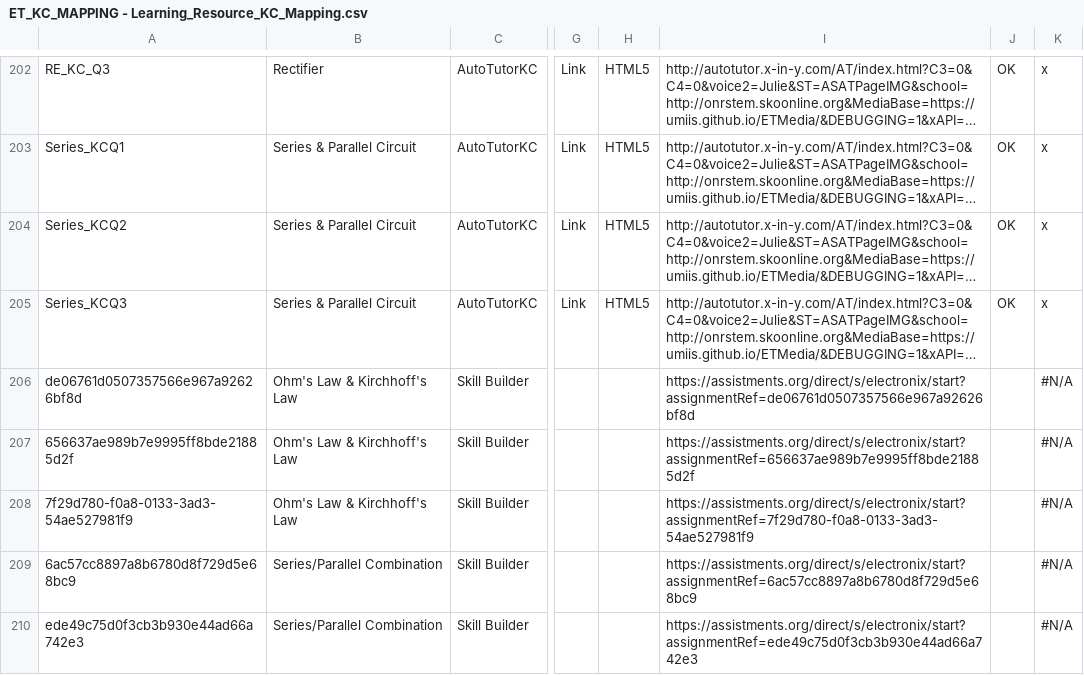
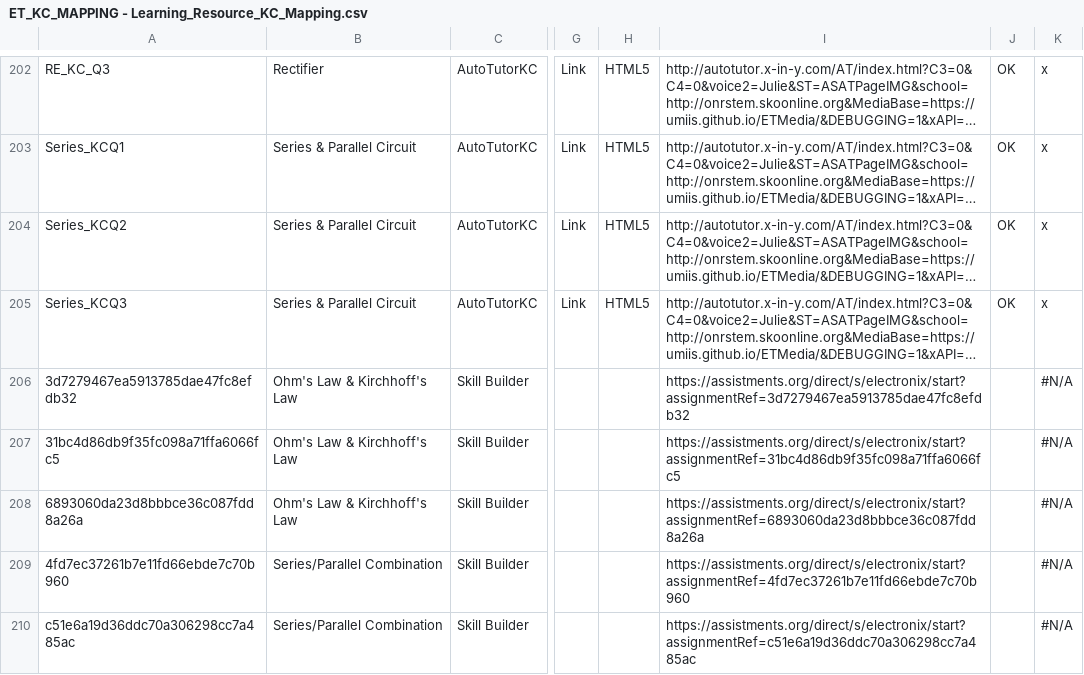
Before and after one commit to stephenpaff/ET_Recommender, a CSV file: ET_KC_MAPPING - Learning_Resource_KC_Mapping.csv, drawn as a sheet; only a part is shown, gaps mark what is left out; long unchanged cells end in …; the diff covers the shown part only; the diff names each change by its address in the sheet, - before the commit and + after, or states it on an @@ line.

Commit message:
fix parameter issue with skill builder pages, calculate topic x kc to lr type list csv file for eyeballing coverage

```diff
--- a/ET_KC_MAPPING - Learning_Resource_KC_Mapping.csv
+++ b/ET_KC_MAPPING - Learning_Resource_KC_Mapping.csv
-A206: de06761d0507357566e967a92626bf8d
+A206: 3d7279467ea5913785dae47fc8efdb32
-I206: https://assistments.org/direct/s/electronix/start?assignmentRef=de06761d0507357566e967a92626bf8d
+I206: https://assistments.org/direct/s/electronix/start?assignmentRef=3d7279467ea5913785dae47fc8efdb32
-A207: 656637ae989b7e9995ff8bde21885d2f
+A207: 31bc4d86db9f35fc098a71ffa6066fc5
-I207: https://assistments.org/direct/s/electronix/start?assignmentRef=656637ae989b7e9995ff8bde21885d2f
+I207: https://assistments.org/direct/s/electronix/start?assignmentRef=31bc4d86db9f35fc098a71ffa6066fc5
-A208: 7f29d780-f0a8-0133-3ad3-54ae527981f9
+A208: 6893060da23d8bbbce36c087fdd8a26a
-I208: https://assistments.org/direct/s/electronix/start?assignmentRef=7f29d780-f0a8-0133-3ad3-54ae527981f9
+I208: https://assistments.org/direct/s/electronix/start?assignmentRef=6893060da23d8bbbce36c087fdd8a26a
-A209: 6ac57cc8897a8b6780d8f729d5e68bc9
+A209: 4fd7ec37261b7e11fd66ebde7c70b960
-I209: https://assistments.org/direct/s/electronix/start?assignmentRef=6ac57cc8897a8b6780d8f729d5e68bc9
+I209: https://assistments.org/direct/s/electronix/start?assignmentRef=4fd7ec37261b7e11fd66ebde7c70b960
-A210: ede49c75d0f3cb3b930e44ad66a742e3
+A210: c51e6a19d36ddc70a306298cc7a485ac
-I210: https://assistments.org/direct/s/electronix/start?assignmentRef=ede49c75d0f3cb3b930e44ad66a742e3
+I210: https://assistments.org/direct/s/electronix/start?assignmentRef=c51e6a19d36ddc70a306298cc7a485ac
```
Also changed, not shown: 17 edited cells elsewhere in this file, 4 other files.
